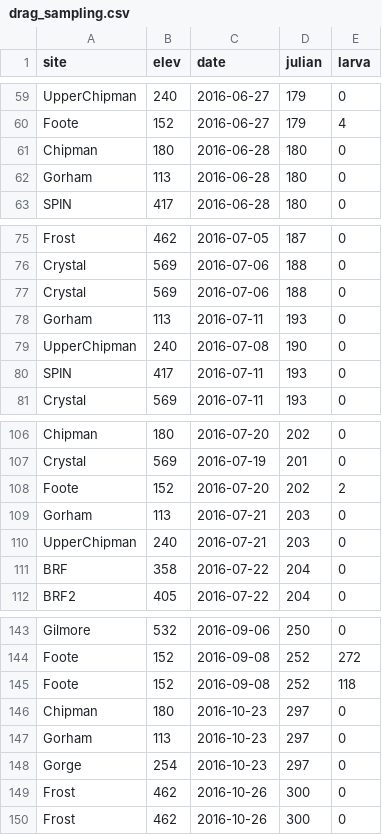
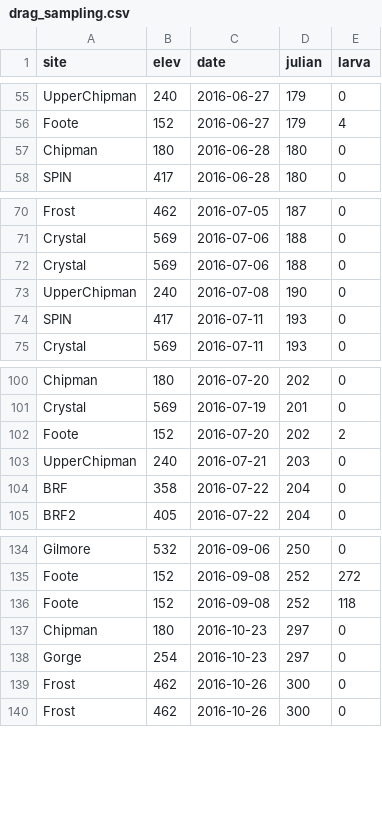
Before and after one commit to dallenmidd/larval_phenology, a CSV file: data/drag_sampling.csv, drawn as a sheet; only a part is shown, gaps mark what is left out; the diff covers the shown part only.

Commit message:
Remove Gorham

```diff
--- a/data/drag_sampling.csv
+++ b/data/drag_sampling.csv
@@ -61,3 +57,2 @@ Foote,152,2016-06-27,179,4
 Chipman,180,2016-06-28,180,0
-Gorham,113,2016-06-28,180,0
 SPIN,417,2016-06-28,180,0
@@ -77,3 +72,2 @@ Crystal,569,2016-07-06,188,0
 Crystal,569,2016-07-06,188,0
-Gorham,113,2016-07-11,193,0
 UpperChipman,240,2016-07-08,190,0
@@ -108,3 +102,2 @@ Crystal,569,2016-07-19,201,0
 Foote,152,2016-07-20,202,2
-Gorham,113,2016-07-21,203,0
 UpperChipman,240,2016-07-21,203,0
@@ -146,3 +137,2 @@ Foote,152,2016-09-08,252,118
 Chipman,180,2016-10-23,297,0
-Gorham,113,2016-10-23,297,0
 Gorge,254,2016-10-23,297,0
```
Also changed, not shown: 6 removed rows elsewhere in this file.
